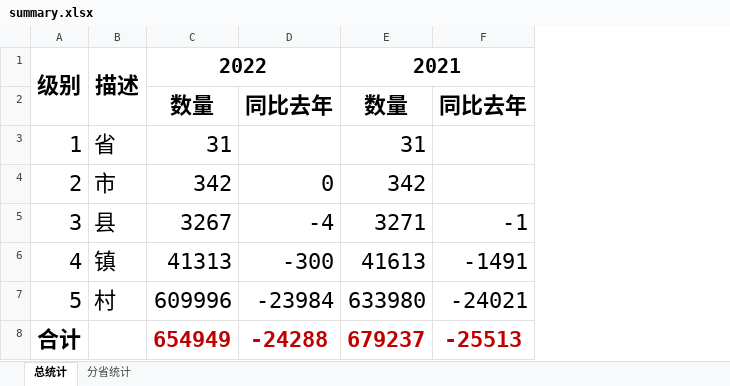
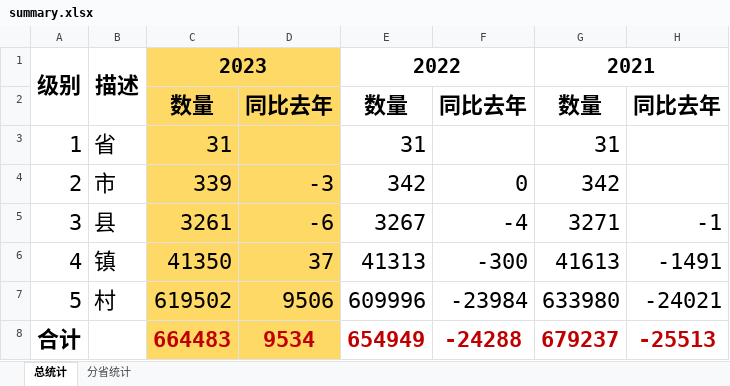
Before and after one commit to adyliu/china_area, an Excel workbook: summary.xlsx, sheet 总统计, drawn as a sheet; only a part is shown; values as stored, in another font and other column widths than the file's, no borders; the diff names each change by its address in the sheet, - before the commit and + after, or states it on an @@ line.

```diff
--- a/summary.xlsx (sheet 总统计)
+++ b/summary.xlsx (sheet 总统计)
+column C, rows 1-8: 2023 | 数量 | 31 | 339 | 3261 | 41350 | 619502 | 664483
+column D, rows 2-8: 同比去年 |  | -3 | -6 | 37 | 9506 | 9534
```
Also changed, not shown: sheet 分省统计, formulas that keep their value, 9 other files.
